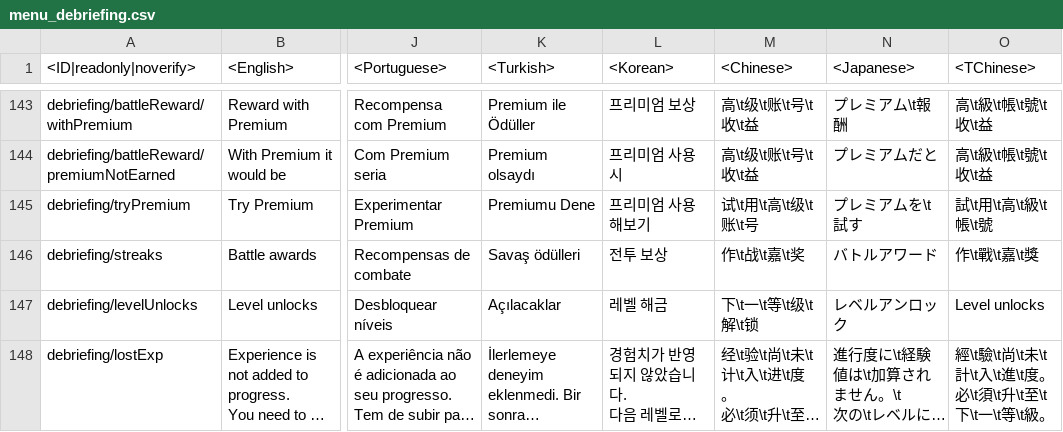
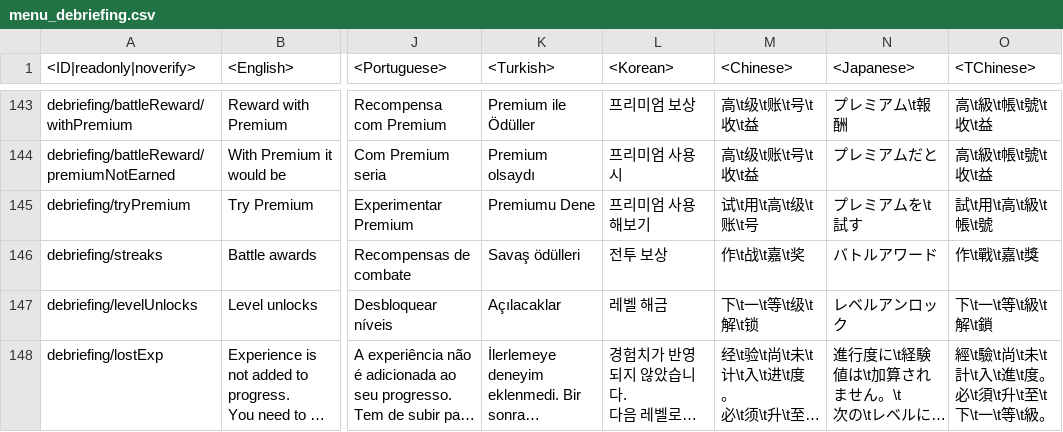
Before and after one commit to gszabi99/War-Thunder-Mobile-Datamine, a CSV file: lang.vromfs.bin_u/lang/menu_debriefing.csv, drawn as a sheet; only a part is shown, gaps mark what is left out; long unchanged cells end in …; the diff names each change by its address in the sheet, - before the commit and + after, or states it on an @@ line.

```diff
--- a/lang.vromfs.bin_u/lang/menu_debriefing.csv
+++ b/lang.vromfs.bin_u/lang/menu_debriefing.csv
-O147 (<TChinese>): Level unlocks
+O147 (<TChinese>): 下\t一\t等\t級\t解\t鎖
```
Also changed, not shown: lang.vromfs.bin_u/lang/menu_multiplayer.csv, lang.vromfs.bin_u/lang/menu_options.csv, 22 other files.
